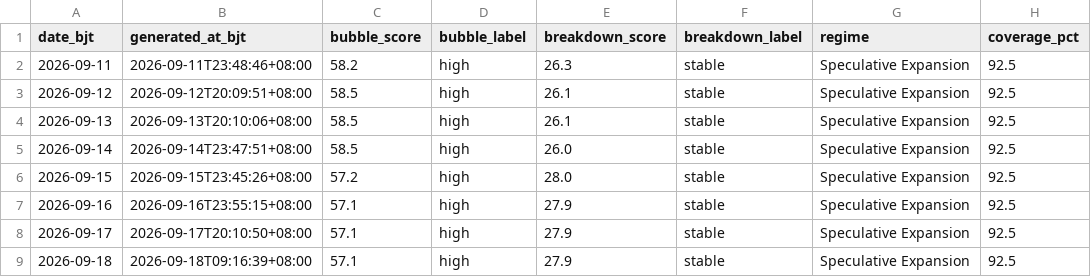
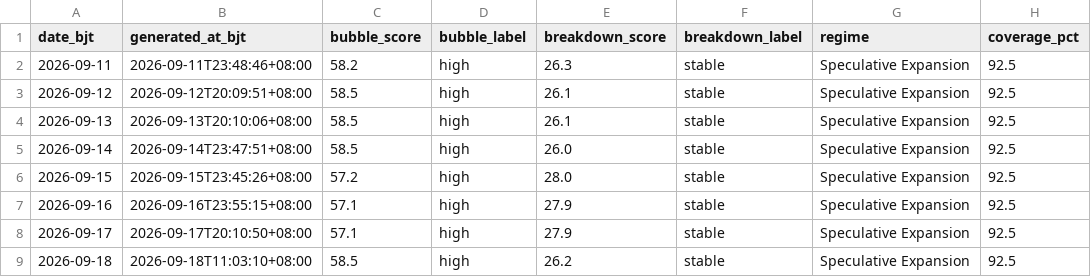
Before and after one commit to russell-home667/AI-bubble-monitor, a CSV file: data/ai_bubble/top_scores/history.csv, drawn as a sheet.

```diff
--- a/data/ai_bubble/top_scores/history.csv
+++ b/data/ai_bubble/top_scores/history.csv
@@ -8,2 +8,2 @@ date_bjt,generated_at_bjt,bubble_score,bubble_label,breakdown_score,breakdown_la
 2026-09-17,2026-09-17T20:10:50+08:00,57.1,high,27.9,stable,Speculative Expansion,92.5
-2026-09-18,2026-09-18T09:16:39+08:00,57.1,high,27.9,stable,Speculative Expansion,92.5
+2026-09-18,2026-09-18T11:03:10+08:00,58.5,high,26.2,stable,Speculative Expansion,92.5
```
Also changed, not shown: 1 other file.
